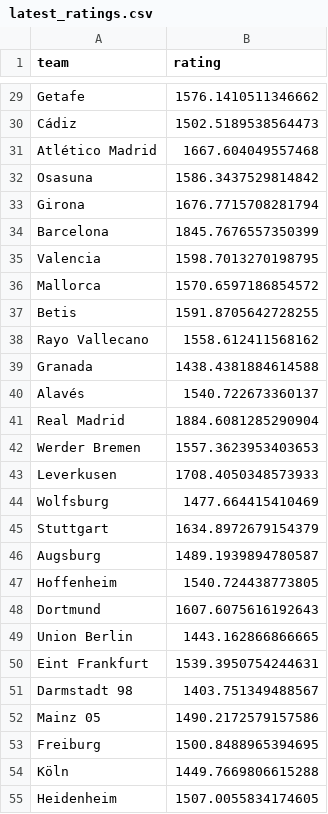
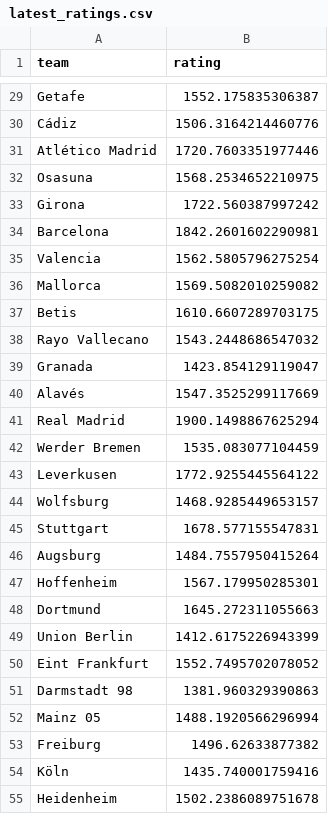
Before and after one commit to steodose/club-elo, a CSV file: latest_ratings.csv, drawn as a sheet; only a part is shown, gaps mark what is left out; the diff covers the shown part only; the diff names each change by its address in the sheet, - before the commit and + after, or states it on an @@ line.

```diff
--- a/latest_ratings.csv
+++ b/latest_ratings.csv
-B29 (rating): 1576.1410511346662
+B29 (rating): 1552.175835306387
-B30 (rating): 1502.5189538564473
+B30 (rating): 1506.3164214460776
-B31 (rating): 1667.604049557468
+B31 (rating): 1720.7603351977446
-B32 (rating): 1586.3437529814842
+B32 (rating): 1568.2534652210975
-B33 (rating): 1676.7715708281794
+B33 (rating): 1722.560387997242
-B34 (rating): 1845.7676557350399
+B34 (rating): 1842.2601602290981
-B35 (rating): 1598.7013270198795
+B35 (rating): 1562.5805796275254
-B36 (rating): 1570.6597186854572
+B36 (rating): 1569.5082010259082
-B37 (rating): 1591.8705642728255
+B37 (rating): 1610.6607289703175
-B38 (rating): 1558.612411568162
+B38 (rating): 1543.2448686547032
-B39 (rating): 1438.4381884614588
+B39 (rating): 1423.854129119047
-B40 (rating): 1540.722673360137
+B40 (rating): 1547.3525299117669
-B41 (rating): 1884.6081285290904
+B41 (rating): 1900.1498867625294
-B42 (rating): 1557.3623953403653
+B42 (rating): 1535.083077104459
-B43 (rating): 1708.4050348573933
+B43 (rating): 1772.9255445564122
-B44 (rating): 1477.664415410469
+B44 (rating): 1468.9285449653157
-B45 (rating): 1634.8972679154379
+B45 (rating): 1678.577155547831
-B46 (rating): 1489.1939894780587
+B46 (rating): 1484.7557950415264
-B47 (rating): 1540.724438773805
+B47 (rating): 1567.179950285301
-B48 (rating): 1607.6075616192643
+B48 (rating): 1645.272311055663
-B49 (rating): 1443.162866866665
+B49 (rating): 1412.6175226943399
-B50 (rating): 1539.3950754244631
+B50 (rating): 1552.7495702078052
-B51 (rating): 1403.751349488567
+B51 (rating): 1381.960329390863
-B52 (rating): 1490.2172579157586
+B52 (rating): 1488.1920566296994
-B53 (rating): 1500.8488965394695
+B53 (rating): 1496.62633877382
-B54 (rating): 1449.7669806615288
+B54 (rating): 1435.740001759416
-B55 (rating): 1507.0055834174605
+B55 (rating): 1502.2386089751678
```
Also changed, not shown: 69 edited cells elsewhere in this file.
